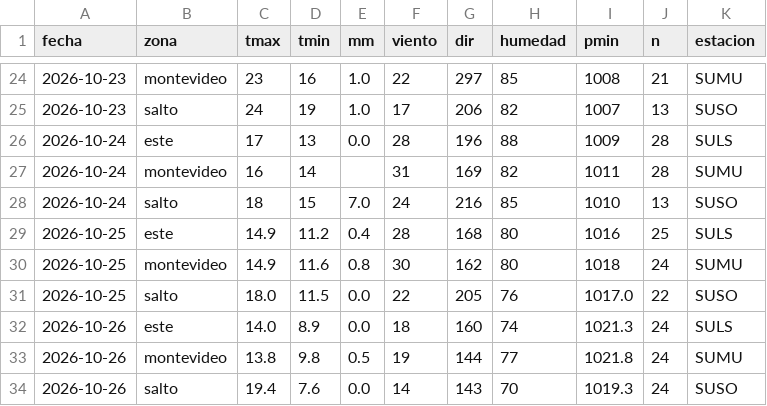
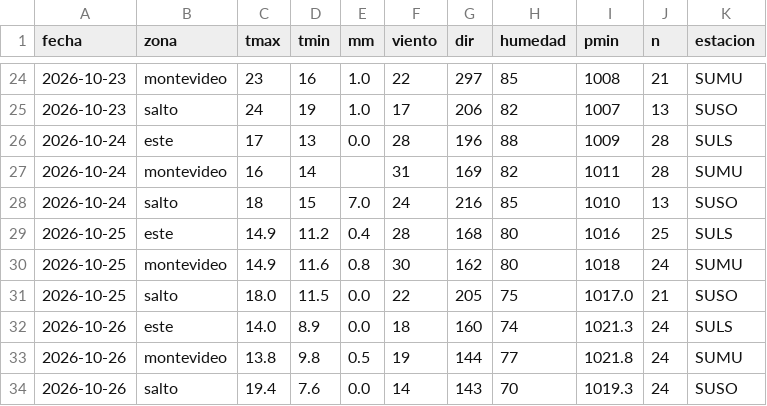
Before and after one commit to PatricioFerreira/Predictor-Noesis, a CSV file: data/historial/medido-2026-10.csv, drawn as a sheet; only a part is shown, gaps mark what is left out.

```diff
--- a/data/historial/medido-2026-10.csv
+++ b/data/historial/medido-2026-10.csv
@@ -30,3 +30,3 @@ fecha,zona,tmax,tmin,mm,viento,dir,humedad,pmin,n,estacion
 2026-10-25,montevideo,14.9,11.6,0.8,30,162,80,1018,24,SUMU
-2026-10-25,salto,18.0,11.5,0.0,22,205,76,1017.0,22,SUSO
+2026-10-25,salto,18.0,11.5,0.0,22,205,75,1017.0,21,SUSO
 2026-10-26,este,14.0,8.9,0.0,18,160,74,1021.3,24,SULS
```
Also changed, not shown: data/historial/registro-2026-10.csv, 9 other files.
